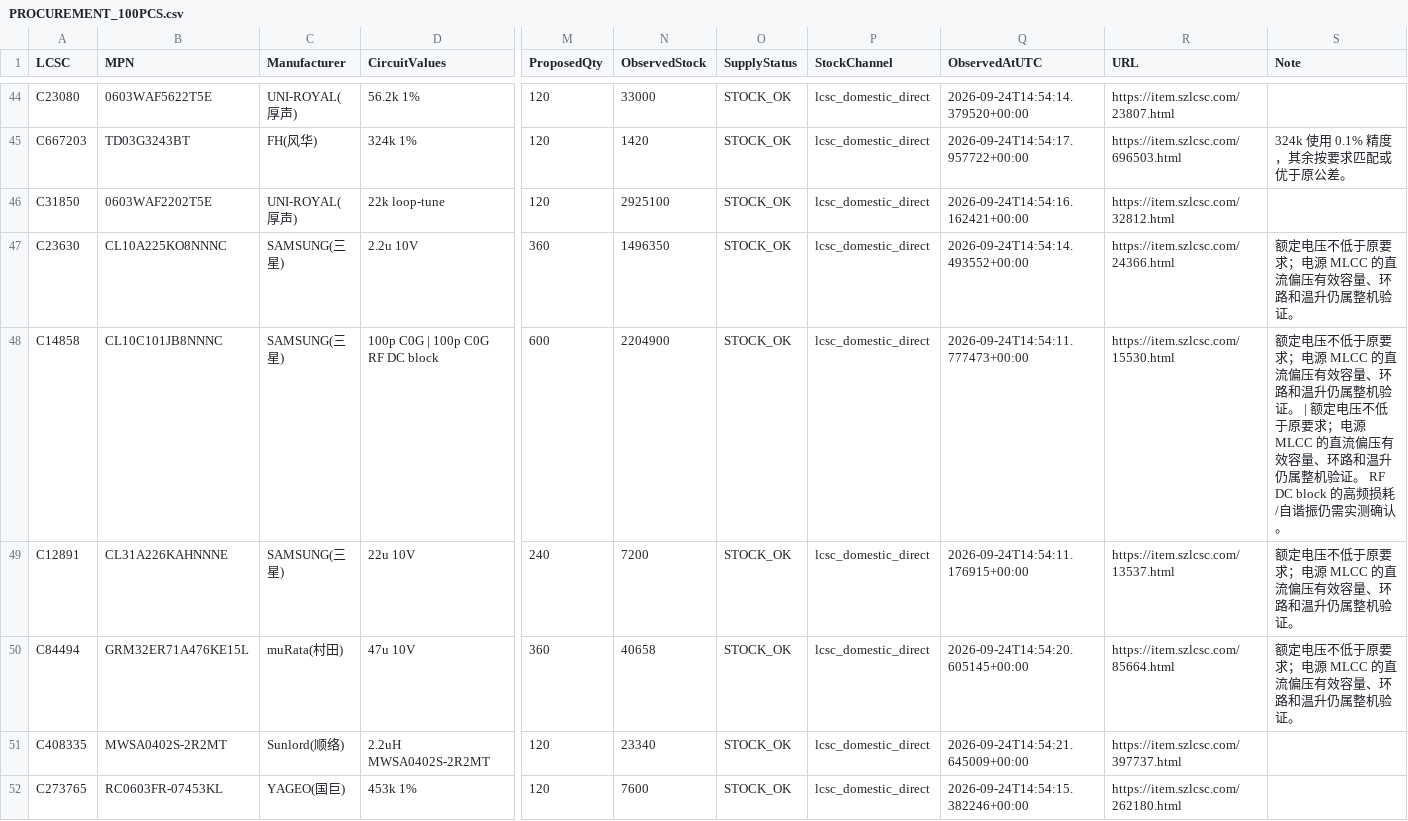
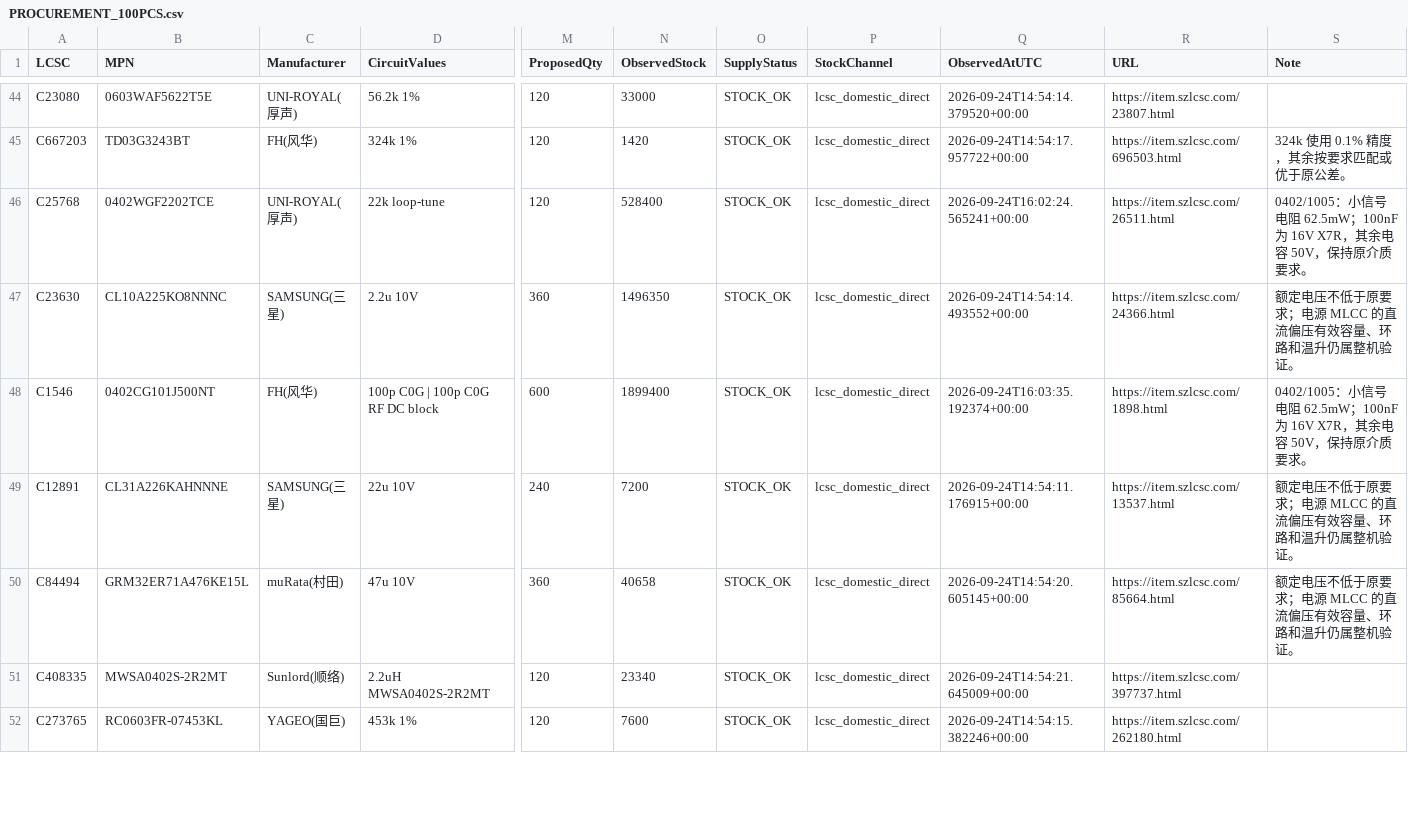
Before and after one commit to sundaydayhao/odb2-car-display, a CSV file: display_board/hardware/display-carrier/PROCUREMENT_100PCS.csv, drawn as a sheet; only a part is shown, gaps mark what is left out; the diff covers the shown part only; the diff names each change by its address in the sheet, - before the commit and + after, or states it on an @@ line.

Commit message:
feat(hardware): shrink carrier passives and begin controlled-impedance routing

```diff
--- a/display_board/hardware/display-carrier/PROCUREMENT_100PCS.csv
+++ b/display_board/hardware/display-carrier/PROCUREMENT_100PCS.csv
-A46 (LCSC): C31850
+A46 (LCSC): C25768
-B46 (MPN): 0603WAF2202T5E
+B46 (MPN): 0402WGF2202TCE
-N46 (ObservedStock): 2925100
+N46 (ObservedStock): 528400
-Q46 (ObservedAtUTC): 2026-09-24T14:54:16.162421+00:00
+Q46 (ObservedAtUTC): 2026-09-24T16:02:24.565241+00:00
-R46 (URL): https://item.szlcsc.com/32812.html
+R46 (URL): https://item.szlcsc.com/26511.html
-S46 (Note): (empty)
+S46 (Note): 0402/1005：小信号电阻 62.5mW；100nF 为 16V X7R，其余电容 50V，保持原介质要求。
-A48 (LCSC): C14858
+A48 (LCSC): C1546
-B48 (MPN): CL10C101JB8NNNC
+B48 (MPN): 0402CG101J500NT
-C48 (Manufacturer): SAMSUNG(三星)
+C48 (Manufacturer): FH(风华)
-N48 (ObservedStock): 2204900
+N48 (ObservedStock): 1899400
-Q48 (ObservedAtUTC): 2026-09-24T14:54:11.777473+00:00
+Q48 (ObservedAtUTC): 2026-09-24T16:03:35.192374+00:00
-R48 (URL): https://item.szlcsc.com/15530.html
+R48 (URL): https://item.szlcsc.com/1898.html
-S48 (Note): 额定电压不低于原要求；电源 MLCC 的直流偏压有效容量、环路和温升仍属整机验证。 | 额定电压不低于原要求；电源 MLCC 的直流偏压有效容量、环路和温升仍属整机验证。 RF DC block 的高频损耗/自谐振仍需实测确认。
+S48 (Note): 0402/1005：小信号电阻 62.5mW；100nF 为 16V X7R，其余电容 50V，保持原介质要求。
```
Also changed, not shown: 1 added row and 70 edited cells elsewhere in this file, 53 other files.
